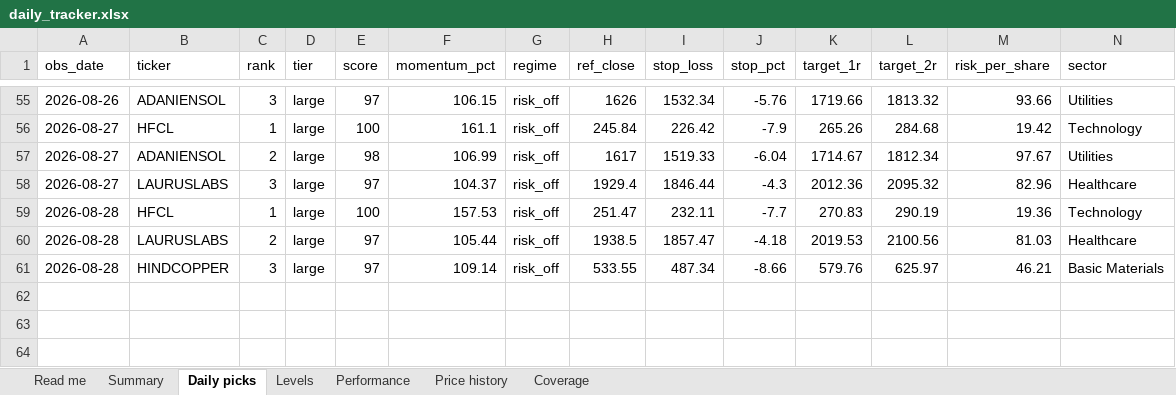
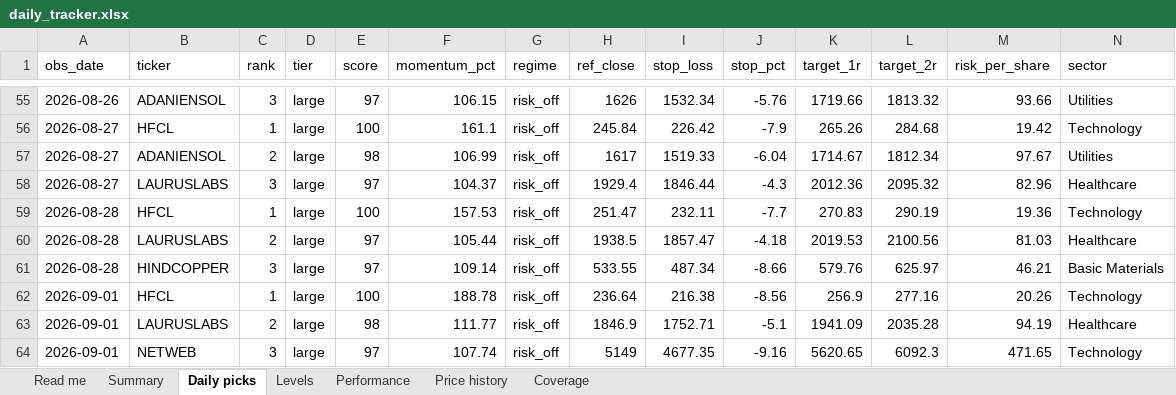
Before and after one commit to compukidsdgp-creator/Swing-trading, an Excel workbook: reports/daily_tracker.xlsx, sheet Daily picks, drawn as a sheet; only a part is shown, gaps mark what is left out; values as stored, in another font and other column widths than the file's, no borders; rows hold the shown columns only; the diff names each change by its address in the sheet, - before the commit and + after, or states it on an @@ line.

```diff
--- a/reports/daily_tracker.xlsx (sheet Daily picks)
+++ b/reports/daily_tracker.xlsx (sheet Daily picks)
+row 62: 2026-09-01 | HFCL | 1 | large | 100 | 188.78 | risk_off | 236.64 | 216.38 | -8.56 | 256.9 | 277.16 | 20.26 | Technology
+row 63: 2026-09-01 | LAURUSLABS | 2 | large | 98 | 111.77 | risk_off | 1846.9 | 1752.71 | -5.1 | 1941.09 | 2035.28 | 94.19 | Healthcare
+row 64: 2026-09-01 | NETWEB | 3 | large | 97 | 107.74 | risk_off | 5149 | 4677.35 | -9.16 | 5620.65 | 6092.3 | 471.65 | Technology
```
Also changed, not shown: sheet Performance, sheet Price history, sheet Summary, sheet Levels, sheet Coverage, sheet Read me, 6 other files.
